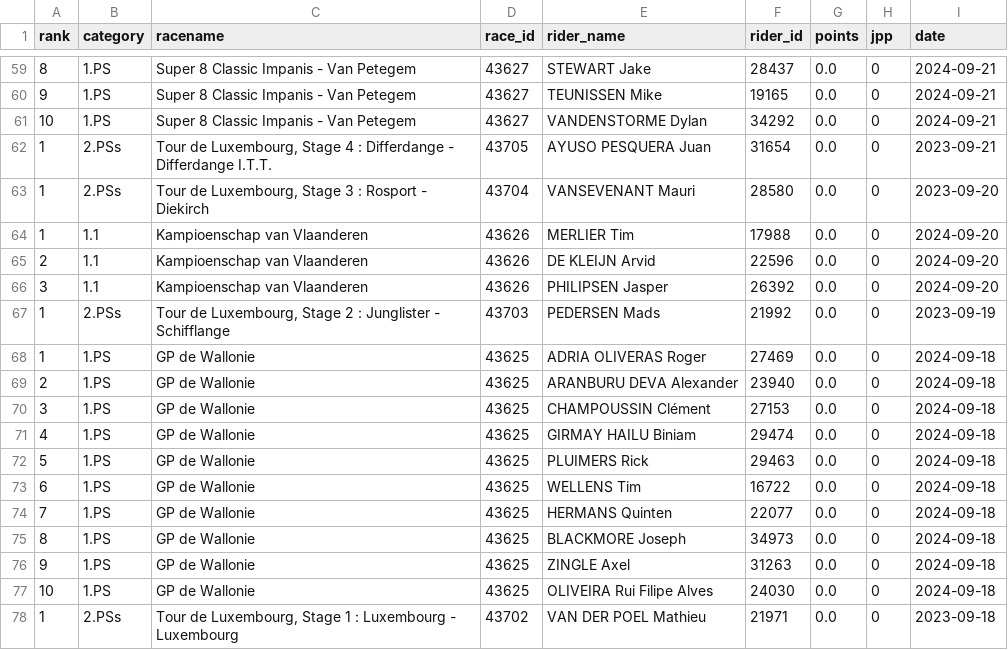
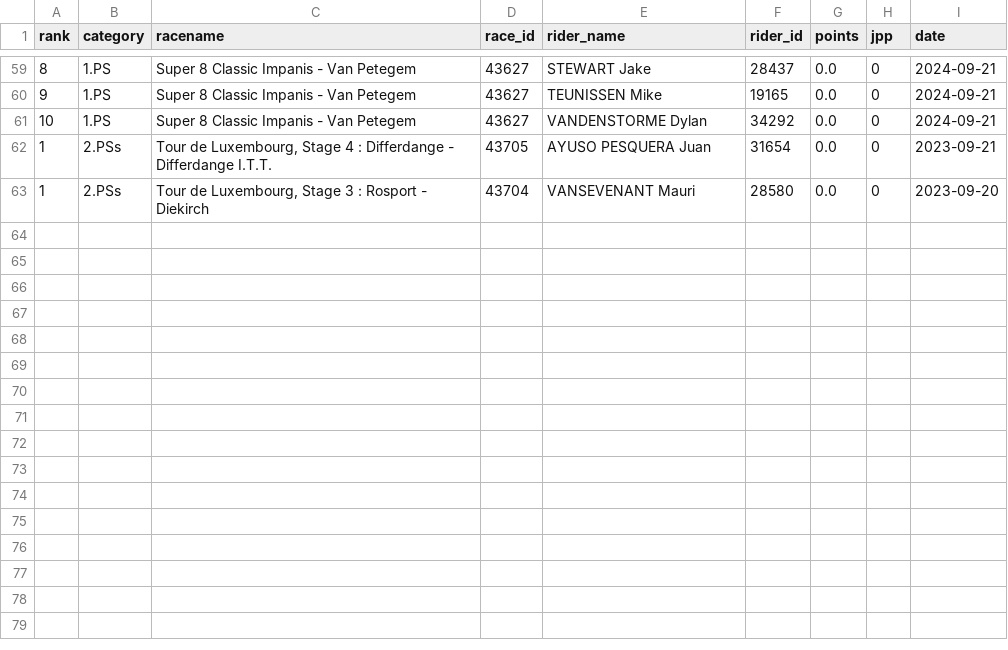
Before and after one commit to wijnandb/wielerspel2023, a CSV file: _data/latest_results.csv, drawn as a sheet; only a part is shown, gaps mark what is left out; the diff names each change by its address in the sheet, - before the commit and + after, or states it on an @@ line.

Commit message:
New results at 2024-09-28T17:08:12

```diff
--- a/_data/latest_results.csv
+++ b/_data/latest_results.csv
-row 64: 1 | 1.1 | Kampioenschap van Vlaanderen | 43626 | MERLIER Tim | 17988 | 0.0 | 0 | 2024-09-20
-row 65: 2 | 1.1 | Kampioenschap van Vlaanderen | 43626 | DE KLEIJN Arvid | 22596 | 0.0 | 0 | 2024-09-20
-row 66: 3 | 1.1 | Kampioenschap van Vlaanderen | 43626 | PHILIPSEN Jasper | 26392 | 0.0 | 0 | 2024-09-20
-row 67: 1 | 2.PSs | Tour de Luxembourg, Stage 2 : Junglister - Schifflange | 43703 | PEDERSEN Mads | 21992 | 0.0 | 0 | 2023-09-19
-row 68: 1 | 1.PS | GP de Wallonie | 43625 | ADRIA OLIVERAS Roger | 27469 | 0.0 | 0 | 2024-09-18
-row 69: 2 | 1.PS | GP de Wallonie | 43625 | ARANBURU DEVA Alexander | 23940 | 0.0 | 0 | 2024-09-18
-row 70: 3 | 1.PS | GP de Wallonie | 43625 | CHAMPOUSSIN Clément | 27153 | 0.0 | 0 | 2024-09-18
-row 71: 4 | 1.PS | GP de Wallonie | 43625 | GIRMAY HAILU Biniam | 29474 | 0.0 | 0 | 2024-09-18
-row 72: 5 | 1.PS | GP de Wallonie | 43625 | PLUIMERS Rick | 29463 | 0.0 | 0 | 2024-09-18
-row 73: 6 | 1.PS | GP de Wallonie | 43625 | WELLENS Tim | 16722 | 0.0 | 0 | 2024-09-18
-row 74: 7 | 1.PS | GP de Wallonie | 43625 | HERMANS Quinten | 22077 | 0.0 | 0 | 2024-09-18
-row 75: 8 | 1.PS | GP de Wallonie | 43625 | BLACKMORE Joseph | 34973 | 0.0 | 0 | 2024-09-18
-row 76: 9 | 1.PS | GP de Wallonie | 43625 | ZINGLE Axel | 31263 | 0.0 | 0 | 2024-09-18
-row 77: 10 | 1.PS | GP de Wallonie | 43625 | OLIVEIRA Rui Filipe Alves | 24030 | 0.0 | 0 | 2024-09-18
-row 78: 1 | 2.PSs | Tour de Luxembourg, Stage 1 : Luxembourg - Luxembourg | 43702 | VAN DER POEL Mathieu | 21971 | 0.0 | 0 | 2023-09-18
```
